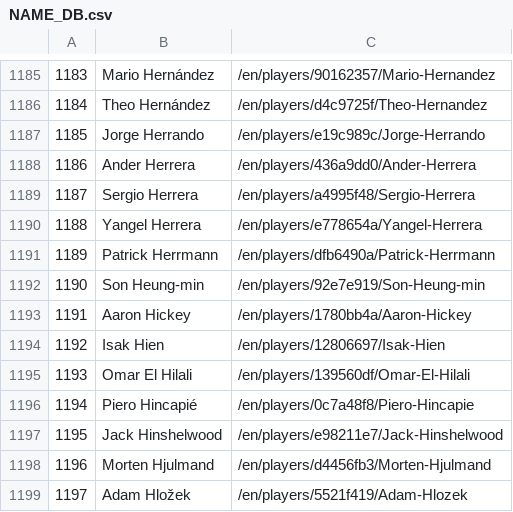
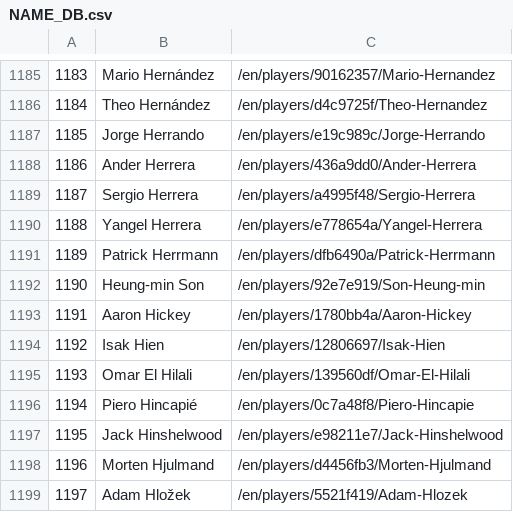
Before and after one commit to Ignaciol0/Code, a CSV file: NAME_DB.csv, drawn as a sheet; only a part is shown, gaps mark what is left out.

Commit message:
Lots of change comited now added the To Do List.txt to make the commits more regular

```diff
--- a/NAME_DB.csv
+++ b/NAME_DB.csv
@@ -1191,3 +1191,3 @@
 1189,Patrick Herrmann,/en/players/dfb6490a/Patrick-Herrmann
-1190,Son Heung-min,/en/players/92e7e919/Son-Heung-min
+1190,Heung-min Son,/en/players/92e7e919/Son-Heung-min
 1191,Aaron Hickey,/en/players/1780bb4a/Aaron-Hickey
```
Also changed, not shown: 34 other files.
